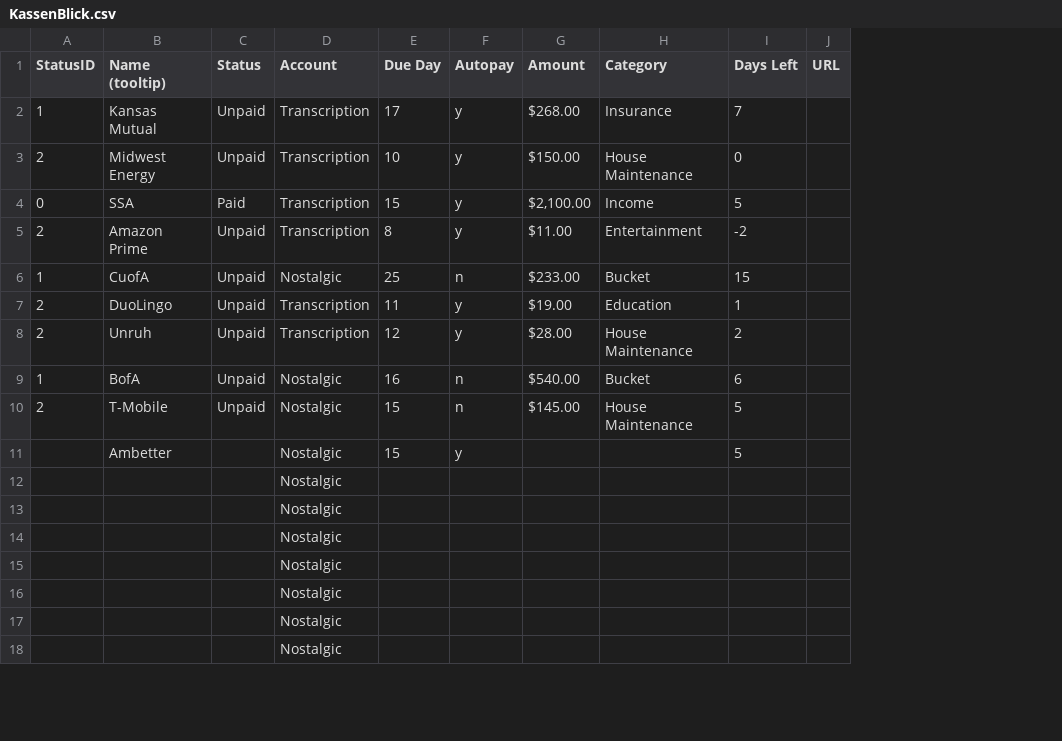
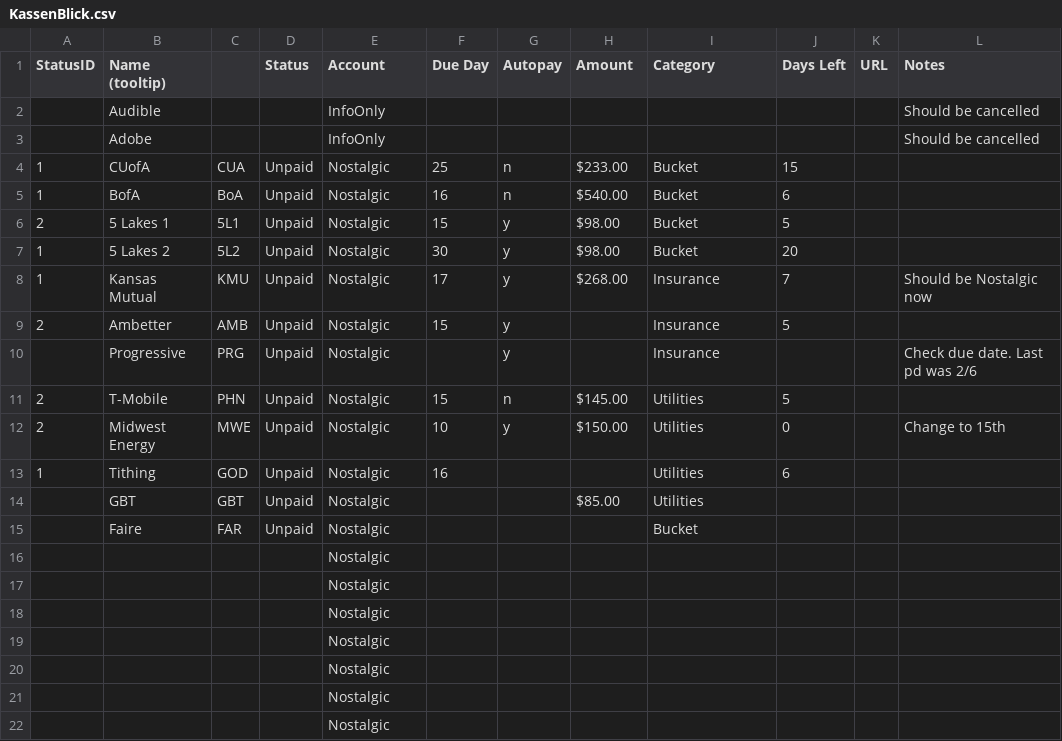
Before and after one commit to GavinHomeland/KassenBlick, a CSV file: Data/KassenBlick.csv, drawn as a sheet; only a part is shown; removed rows and columns are numbered as before the commit, all else as after; the diff covers the shown part only; the diff names each change by its address in the sheet, - before the commit and + after, or states it on an @@ line.

```diff
--- a/Data/KassenBlick.csv
+++ b/Data/KassenBlick.csv
+column C, rows 4-5: CUA | BoA; row 11: PHN
+column L (Notes), empty
-row 2: 1 | Kansas Mutual | Unpaid | Transcription | 17 | y | $268.00 | Insurance | 7
-row 3: 2 | Midwest Energy | Unpaid | Transcription | 10 | y | $150.00 | House Maintenance | 0
@@ row 4 moved to row 27: 0 @@
@@ row 5 moved to row 26: 2 @@
+row 2:  | Audible |  |  | InfoOnly |  |  |  |  |  |  | Should be cancelled
+row 3:  | Adobe |  |  | InfoOnly |  |  |  |  |  |  | Should be cancelled
-B4 (Name (tooltip)): CuofA
+B4 (Name (tooltip)): CUofA
@@ row 7 moved to row 25: 2 @@
-row 8: 2 | Unruh | Unpaid | Transcription | 12 | y | $28.00 | House Maintenance | 2
+row 6: 2 | 5 Lakes 1 | 5L1 | Unpaid | Nostalgic | 15 | y | $98.00 | Bucket | 5
+row 7: 1 | 5 Lakes 2 | 5L2 | Unpaid | Nostalgic | 30 | y | $98.00 | Bucket | 20
+row 8: 1 | Kansas Mutual | KMU | Unpaid | Nostalgic | 17 | y | $268.00 | Insurance | 7 |  | Should be Nostalgic now
+row 9: 2 | Ambetter | AMB | Unpaid | Nostalgic | 15 | y |  | Insurance | 5
+row 10:  | Progressive | PRG | Unpaid | Nostalgic |  | y |  | Insurance |  |  | Check due date. Last pd was 2/6
-I11 (Category): House Maintenance
+I11 (Category): Utilities
-row 11:  | Ambetter |  | Nostalgic | 15 | y |  |  | 5
+row 12: 2 | Midwest Energy | MWE | Unpaid | Nostalgic | 10 | y | $150.00 | Utilities | 0 |  | Change to 15th
+row 13: 1 | Tithing | GOD | Unpaid | Nostalgic | 16 |  |  | Utilities | 6
+row 14:  | GBT | GBT | Unpaid | Nostalgic |  |  | $85.00 | Utilities
+row 15:  | Faire | FAR | Unpaid | Nostalgic |  |  |  | Bucket
```
Also changed, not shown: 1 added row and 8 removed rows elsewhere in this file, 1 other file.
